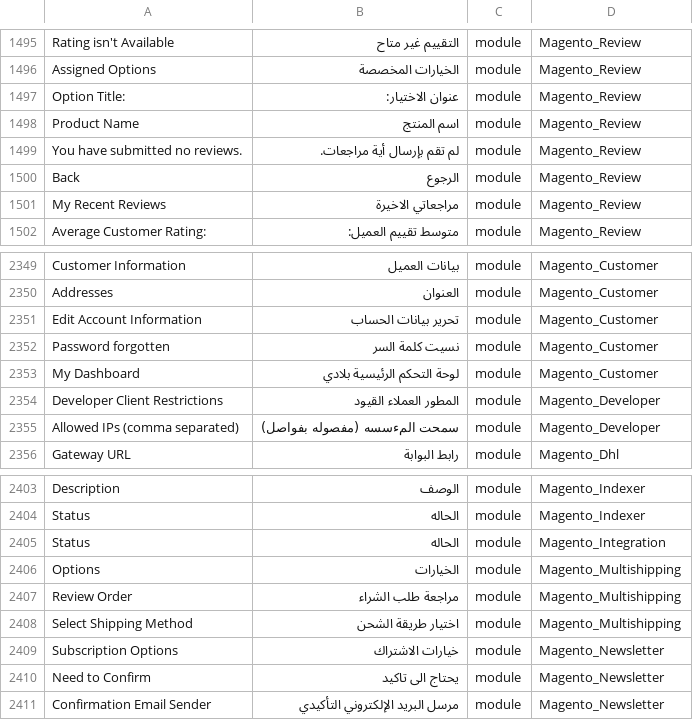
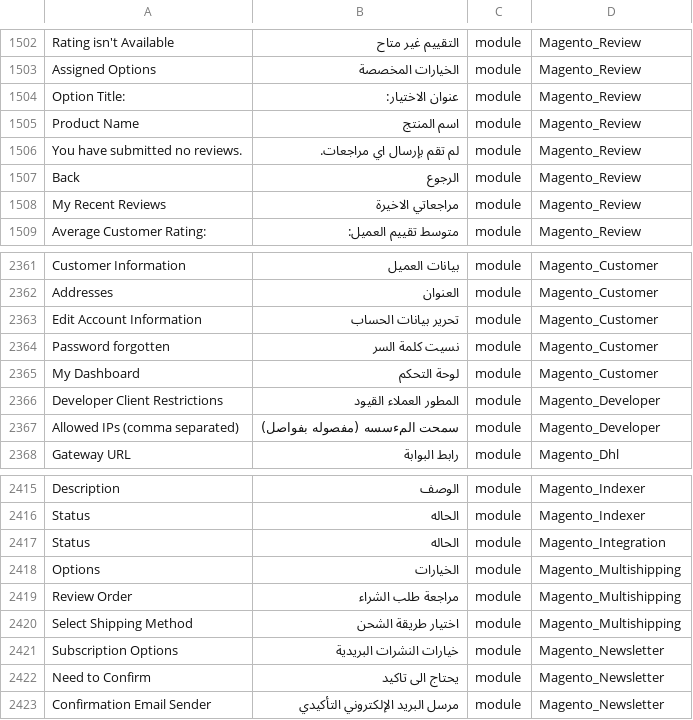
Before and after one commit to Magento2Translations/language_ar_sa, a CSV file: ar_SA.csv, drawn as a sheet; only a part is shown, gaps mark what is left out; addresses are those after the commit; the diff covers the shown part only; the diff names each change by its address in the sheet, - before the commit and + after, or states it on an @@ line.

```diff
--- a/ar_SA.csv
+++ b/ar_SA.csv
-B1506: لم تقم بإرسال أية مراجعات.
+B1506: لم تقم بإرسال اي مراجعات.
-B2365: لوحة التحكم الرئيسية بلادي
+B2365: لوحة التحكم
-B2421: خيارات الاشتراك
+B2421: خيارات النشرات البريدية
```
Also changed, not shown: 12 added rows and 1 edited cell elsewhere in this file, 1 other file.
